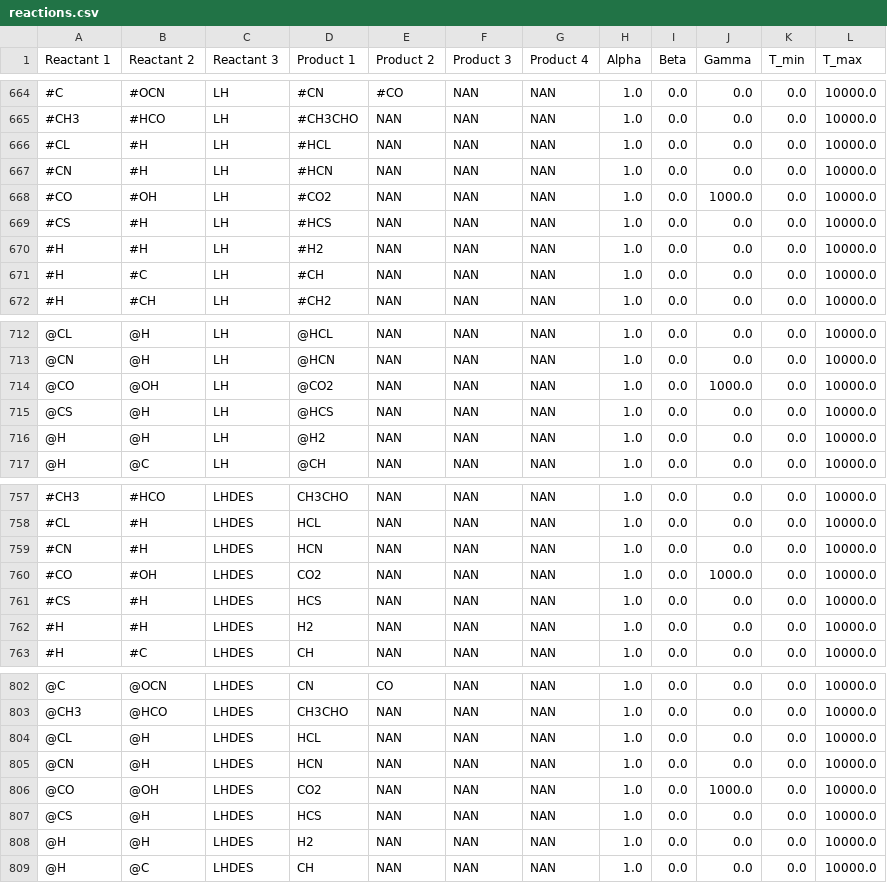
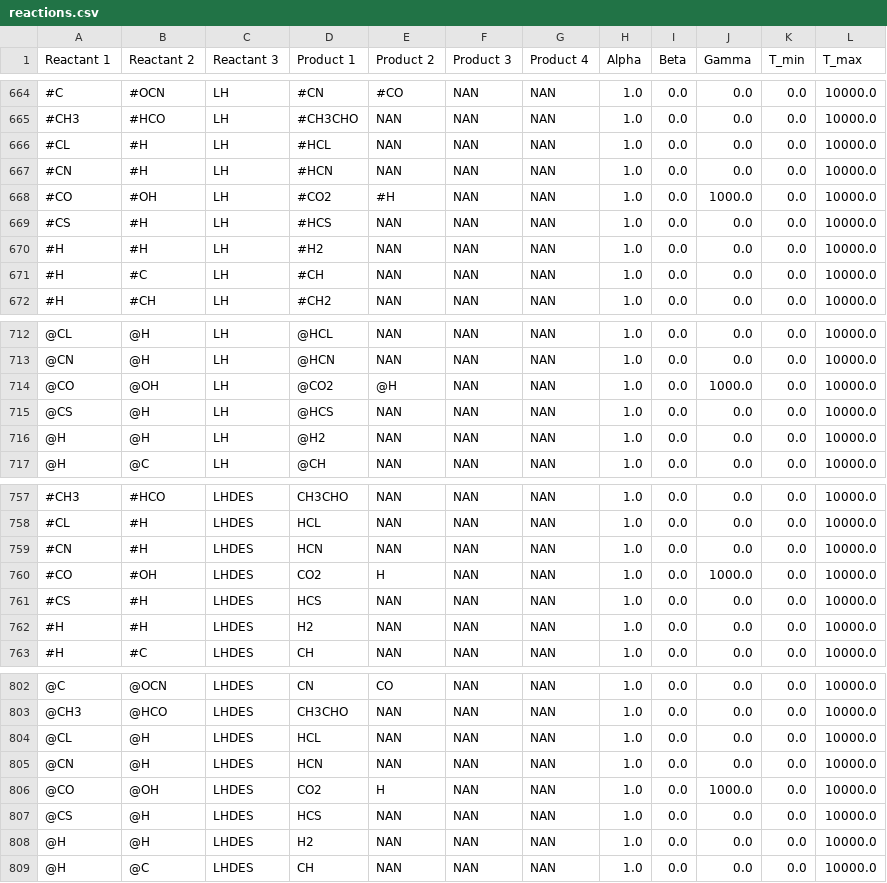
Before and after one commit to uclchem/UCLCHEM, a CSV file: src/uclchem/reactions.csv, drawn as a sheet; only a part is shown, gaps mark what is left out; the diff names each change by its address in the sheet, - before the commit and + after, or states it on an @@ line.

Commit message:
Added way to enter pre-defined reduced masses, used for calculating tunneling rates. Also added a function Reaction.predict_reduced_mass, that, based on some chemical rules predicts a crude reduced mass to use. Mostly important for reactions like CH4+OH->CH3+H2O, with two heavy species where the only tunneling particle is really a hydrogen atom. Also added charge and element conservation checks for reactions.

```diff
--- a/src/uclchem/reactions.csv
+++ b/src/uclchem/reactions.csv
-E668 (Product 2): NAN
+E668 (Product 2): #H
-E714 (Product 2): NAN
+E714 (Product 2): @H
-E760 (Product 2): NAN
+E760 (Product 2): H
-E806 (Product 2): NAN
+E806 (Product 2): H
```
Also changed, not shown: Makerates/data/default/default_grain_network.csv, 6 other files.
